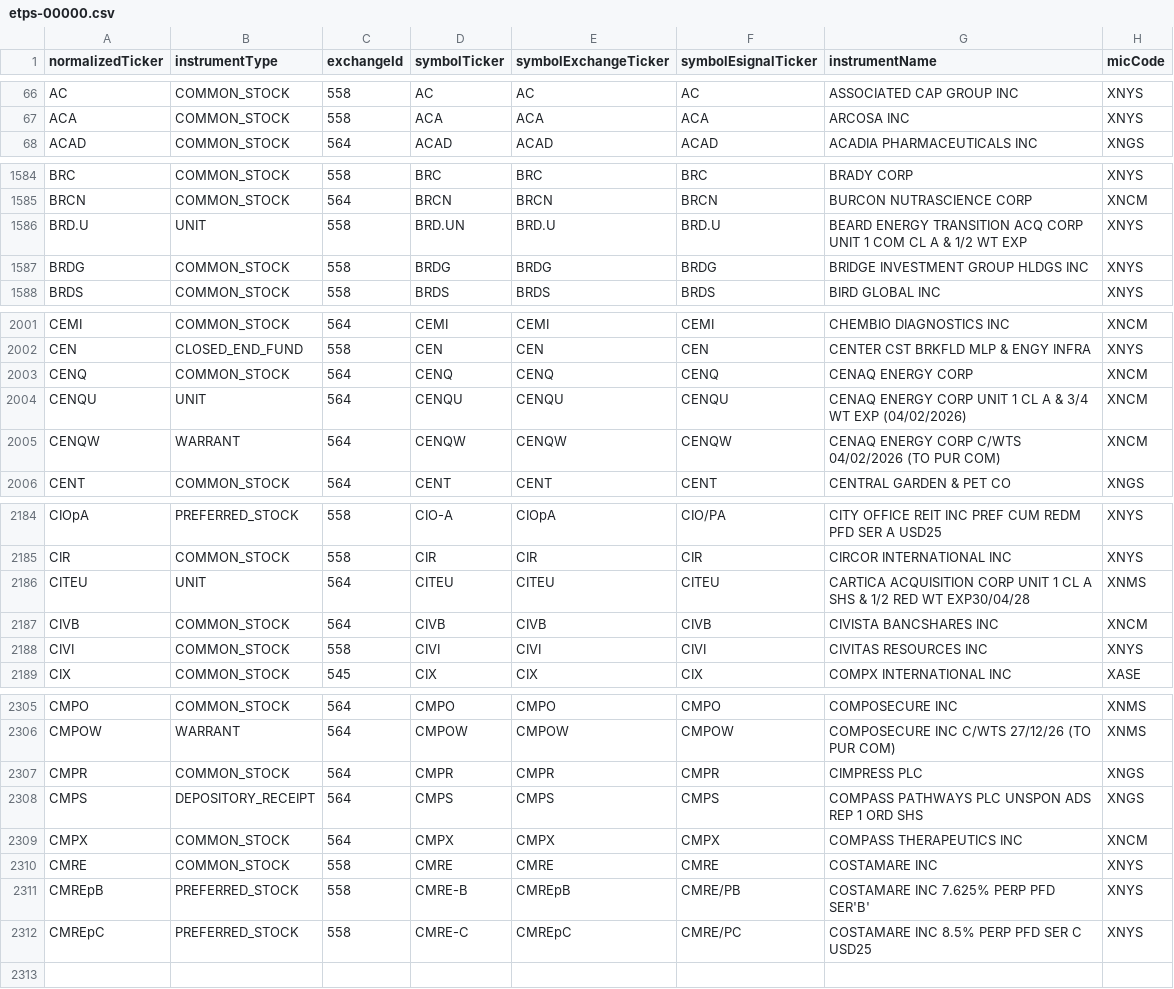
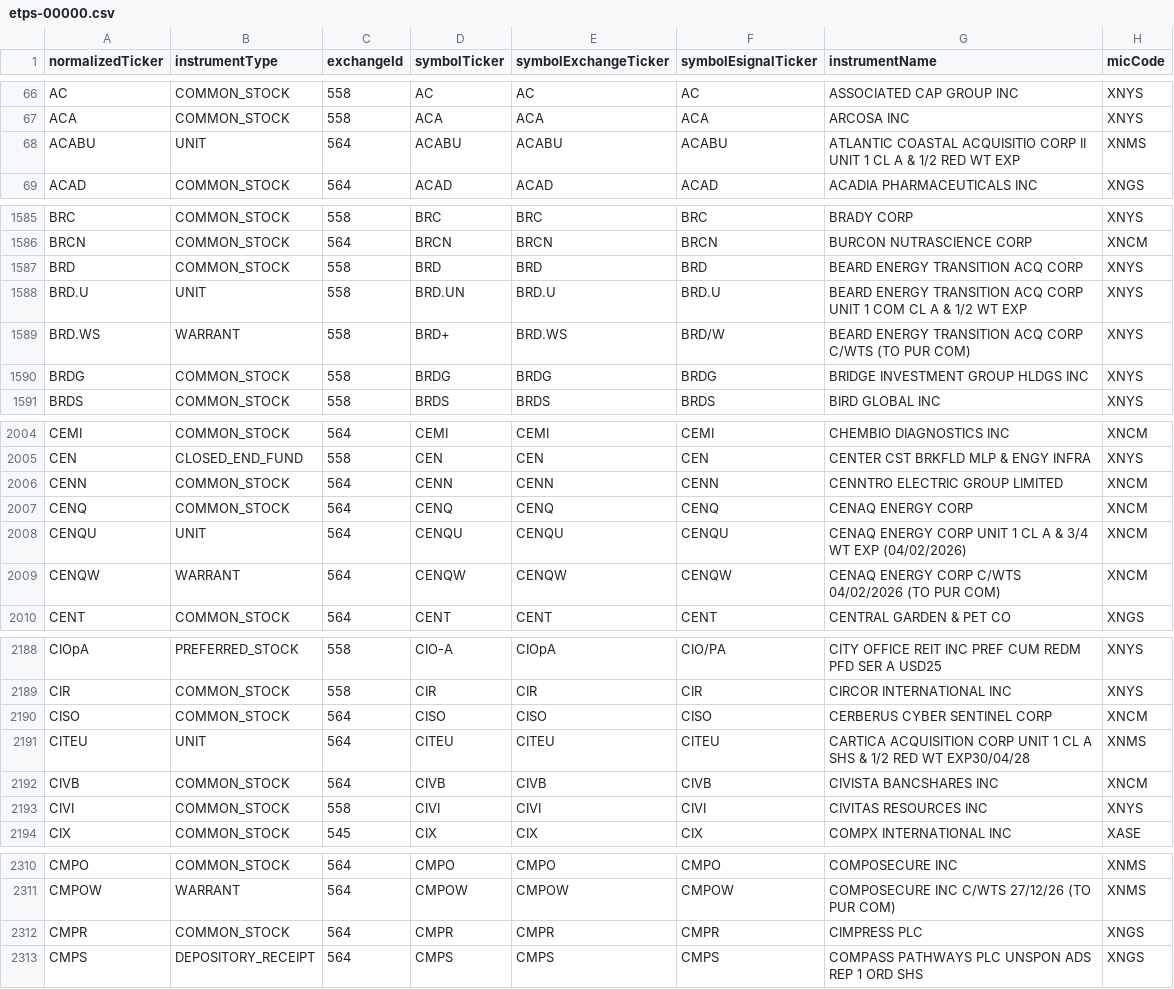
Before and after one commit to haoenhui/nyse-listed-etps, a CSV file: etps-00000.csv, drawn as a sheet; only a part is shown, gaps mark what is left out; removed rows and columns are numbered as before the commit, all else as after; the diff covers the shown part only; the diff names each change by its address in the sheet, - before the commit and + after, or states it on an @@ line.

```diff
--- a/etps-00000.csv
+++ b/etps-00000.csv
+row 68: ACABU | UNIT | 564 | ACABU | ACABU | ACABU | ATLANTIC COASTAL ACQUISITIO CORP II UNIT 1 CL A & 1/2 RED WT EXP | XNMS
+row 1587: BRD | COMMON_STOCK | 558 | BRD | BRD | BRD | BEARD ENERGY TRANSITION ACQ CORP | XNYS
+row 1589: BRD.WS | WARRANT | 558 | BRD+ | BRD.WS | BRD/W | BEARD ENERGY TRANSITION ACQ CORP C/WTS (TO PUR COM) | XNYS
+row 2006: CENN | COMMON_STOCK | 564 | CENN | CENN | CENN | CENNTRO ELECTRIC GROUP LIMITED | XNCM
+row 2190: CISO | COMMON_STOCK | 564 | CISO | CISO | CISO | CERBERUS CYBER SENTINEL CORP | XNCM
-row 2309: CMPX | COMMON_STOCK | 564 | CMPX | CMPX | CMPX | COMPASS THERAPEUTICS INC | XNCM
-row 2310: CMRE | COMMON_STOCK | 558 | CMRE | CMRE | CMRE | COSTAMARE INC | XNYS
-row 2311: CMREpB | PREFERRED_STOCK | 558 | CMRE-B | CMREpB | CMRE/PB | COSTAMARE INC 7.625% PERP PFD SER'B' | XNYS
-row 2312: CMREpC | PREFERRED_STOCK | 558 | CMRE-C | CMREpC | CMRE/PC | COSTAMARE INC 8.5% PERP PFD SER C USD25 | XNYS
```
Also changed, not shown: 2 moved rows and 3 edited cells elsewhere in this file, etps-02000.csv, etps-04000.csv, 3 other files.
